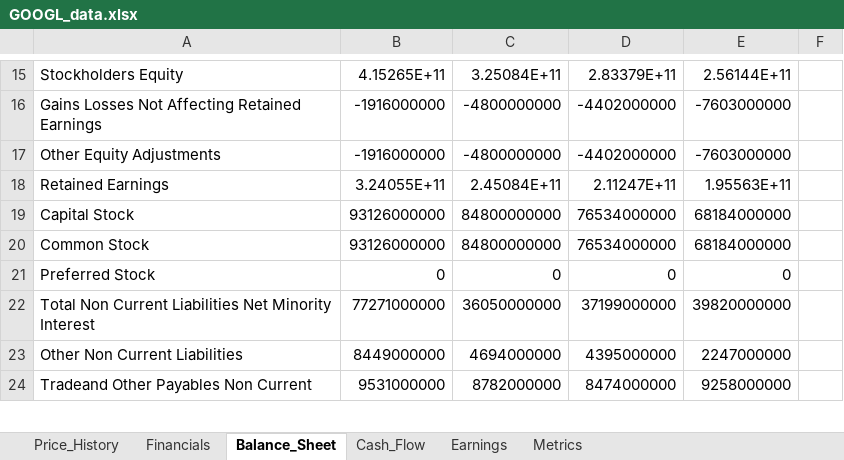
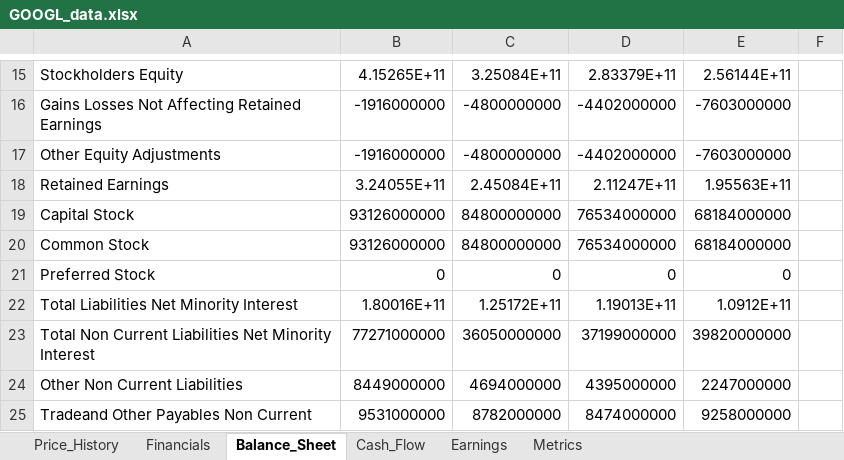
Before and after one commit to Jamesssurfer/StockResearch, an Excel workbook: data/GOOGL_data.xlsx, sheet Balance_Sheet, drawn as a sheet; only a part is shown, gaps mark what is left out; values as stored, in another font and other column widths than the file's, no borders; the diff names each change by its address in the sheet, - before the commit and + after, or states it on an @@ line.

```diff
--- a/data/GOOGL_data.xlsx (sheet Balance_Sheet)
+++ b/data/GOOGL_data.xlsx (sheet Balance_Sheet)
+row 22: Total Liabilities Net Minority Interest | 1.80016E+11 | 1.25172E+11 | 1.19013E+11 | 1.0912E+11
```
Also changed, not shown: sheet Price_History, sheet Metrics, sheet Financials, sheet Cash_Flow.
